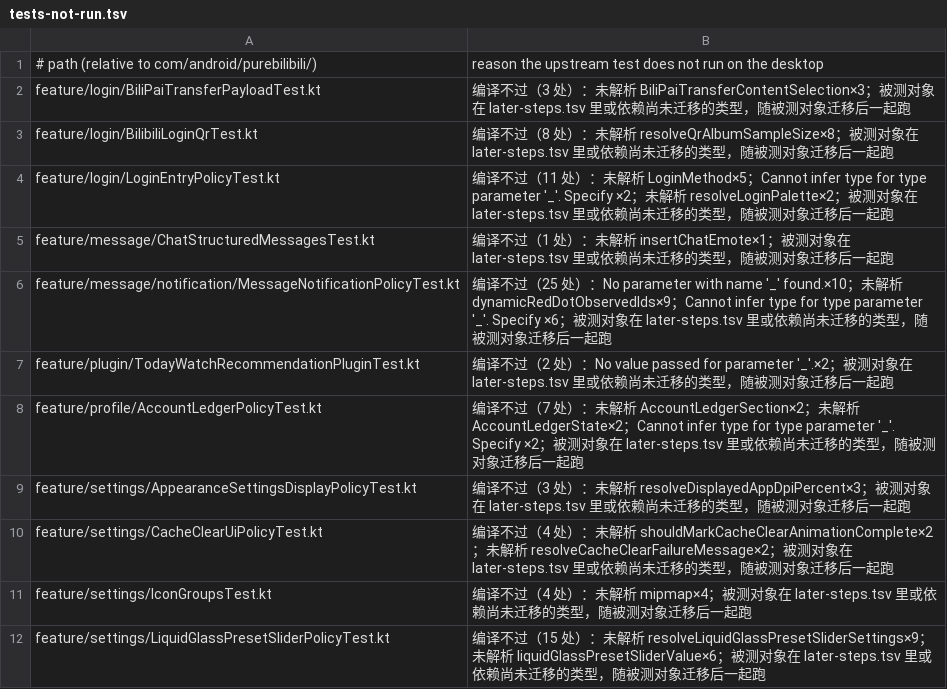
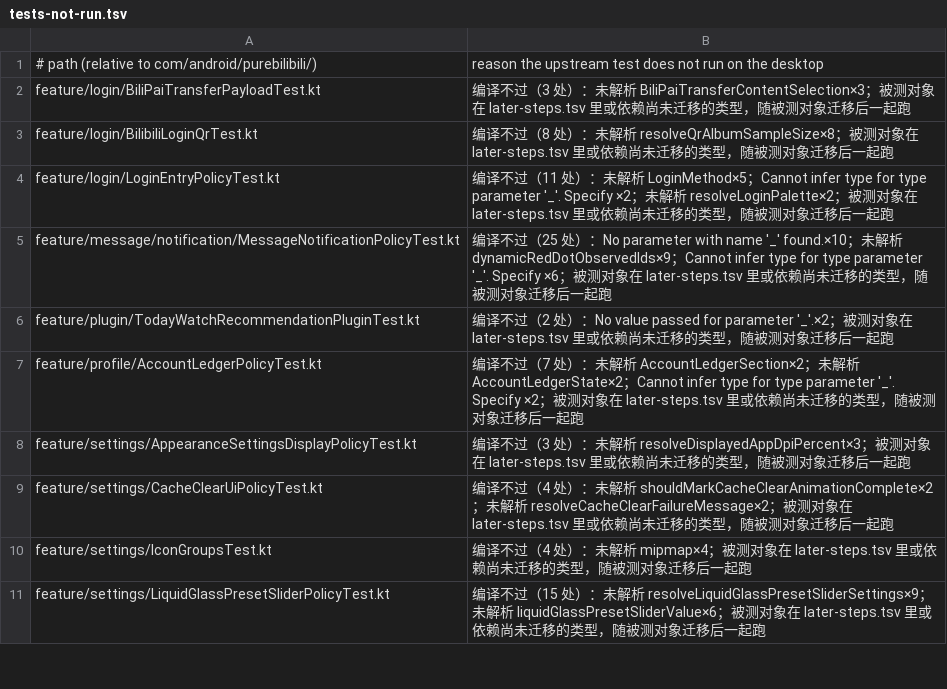
Before and after one commit to tonysuper666-creator/BiliPai-Windows, a TSV file: desktop/upstream-core/m4d/tests-not-run.tsv, drawn as a sheet; only a part is shown.

```diff
--- a/desktop/upstream-core/m4d/tests-not-run.tsv
+++ b/desktop/upstream-core/m4d/tests-not-run.tsv
@@ -4,3 +4,2 @@ feature/login/BilibiliLoginQrTest.kt	编译不过（8 处）：未解析 resolve
 feature/login/LoginEntryPolicyTest.kt	编译不过（11 处）：未解析 LoginMethod×5；Cannot infer type for type parameter '_'. Specify ×2；未解析 resolveLoginPalette×2；被测对象在 later-steps.tsv 里或依赖尚未迁移的类型，随被测对象迁移后一起跑
-feature/message/ChatStructuredMessagesTest.kt	编译不过（1 处）：未解析 insertChatEmote×1；被测对象在 later-steps.tsv 里或依赖尚未迁移的类型，随被测对象迁移后一起跑
 feature/message/notification/MessageNotificationPolicyTest.kt	编译不过（25 处）：No parameter with name '_' found.×10；未解析 dynamicRedDotObservedIds×9；Cannot infer type for type parameter '_'. Specify ×6；被测对象在 later-steps.tsv 里或依赖尚未迁移的类型，随被测对象迁移后一起跑
```
Also changed, not shown: desktop/upstream-core/m4d/known-upstream-failures.tsv.
